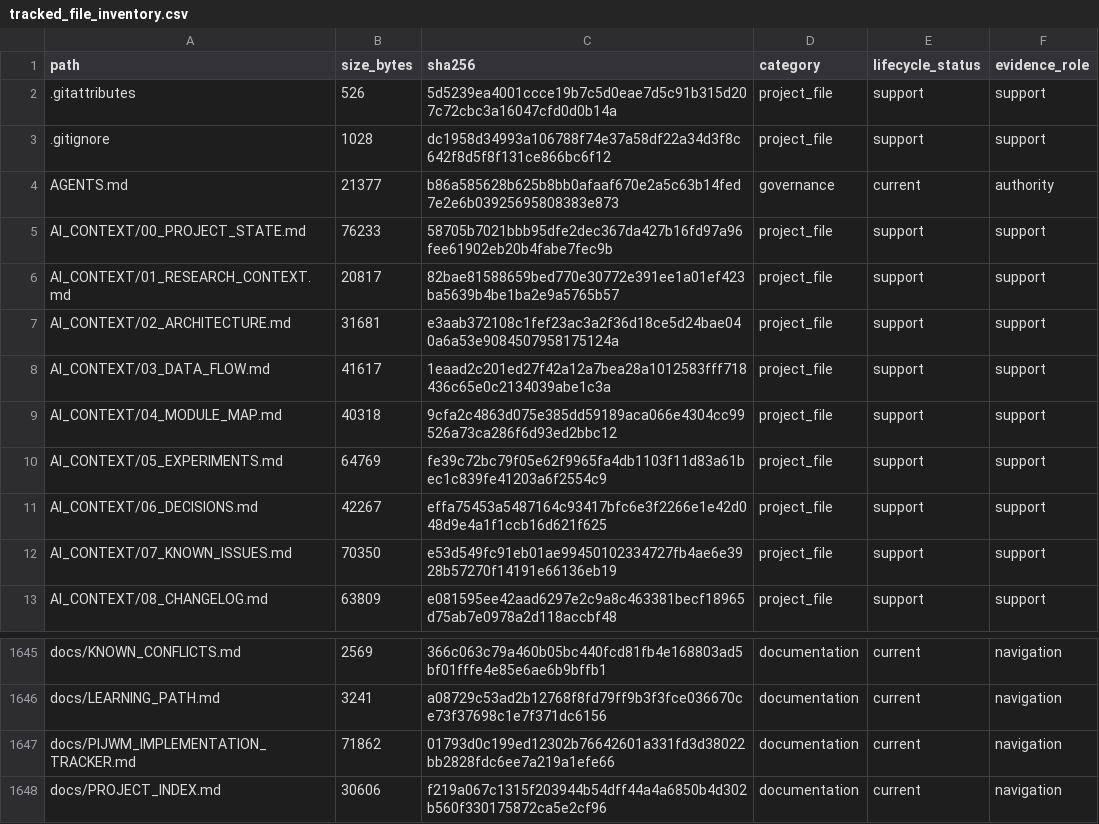
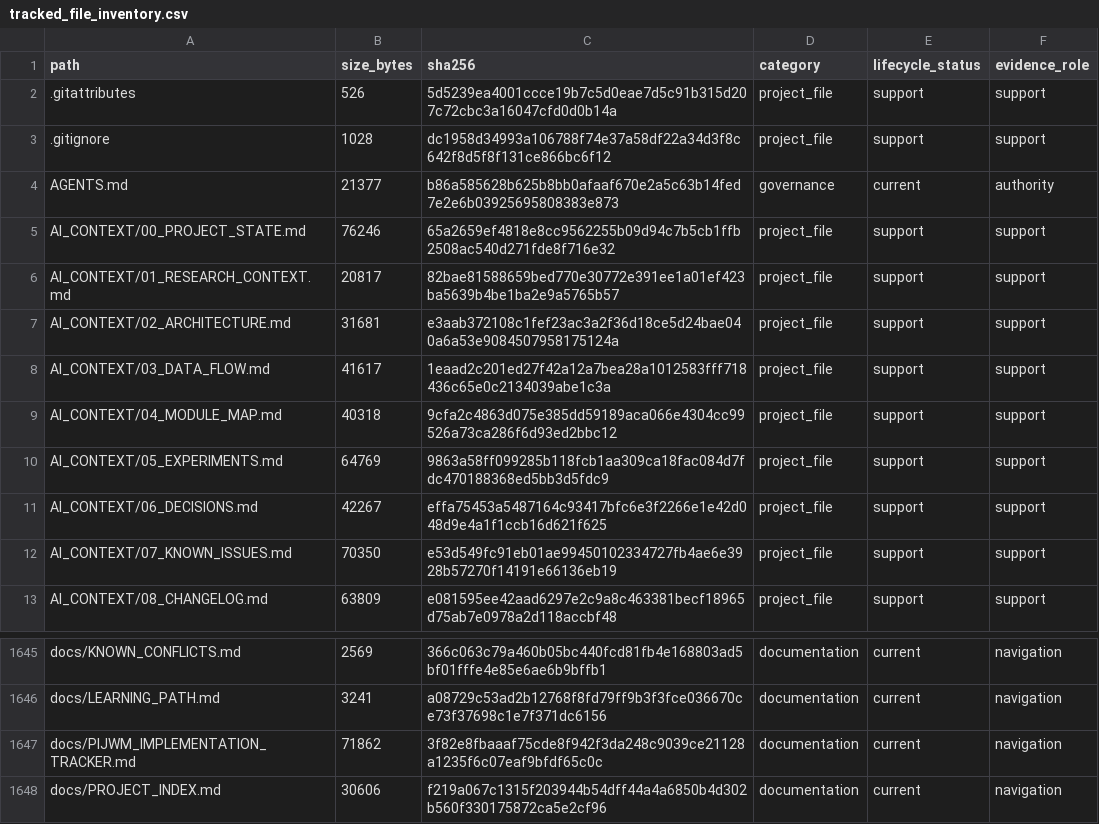
Before and after one commit to yys806/network-state-world-model, a CSV file: docs/registries/generated/tracked_file_inventory.csv, drawn as a sheet; only a part is shown, gaps mark what is left out; the diff covers the shown part only.

```diff
--- a/docs/registries/generated/tracked_file_inventory.csv
+++ b/docs/registries/generated/tracked_file_inventory.csv
@@ -4,3 +4,3 @@ path,size_bytes,sha256,category,lifecycle_status,evidence_role
 AGENTS.md,21377,b86a585628b625b8bb0afaaf670e2a5c63b14fed7e2e6b03925695808383e873,governance,current,authority
-AI_CONTEXT/00_PROJECT_STATE.md,76233,58705b7021bbb95dfe2dec367da427b16fd97a96fee61902eb20b4fabe7fec9b,project_file,support,support
+AI_CONTEXT/00_PROJECT_STATE.md,76246,65a2659ef4818e8cc9562255b09d94c7b5cb1ffb2508ac540d271fde8f716e32,project_file,support,support
 AI_CONTEXT/01_RESEARCH_CONTEXT.md,20817,82bae81588659bed770e30772e391ee1a01ef423ba5639b4be1ba2e9a5765b57,project_file,support,support
@@ -9,3 +9,3 @@ AI_CONTEXT/03_DATA_FLOW.md,41617,1eaad2c201ed27f42a12a7bea28a1012583fff718436c65
 AI_CONTEXT/04_MODULE_MAP.md,40318,9cfa2c4863d075e385dd59189aca066e4304cc99526a73ca286f6d93ed2bbc12,project_file,support,support
-AI_CONTEXT/05_EXPERIMENTS.md,64769,fe39c72bc79f05e62f9965fa4db1103f11d83a61bec1c839fe41203a6f2554c9,project_file,support,support
+AI_CONTEXT/05_EXPERIMENTS.md,64769,9863a58ff099285b118fcb1aa309ca18fac084d7fdc470188368ed5bb3d5fdc9,project_file,support,support
 AI_CONTEXT/06_DECISIONS.md,42267,effa75453a5487164c93417bfc6e3f2266e1e42d048d9e4a1f1ccb16d621f625,project_file,support,support
@@ -1646,3 +1646,3 @@ docs/KNOWN_CONFLICTS.md,2569,366c063c79a460b05bc440fcd81fb4e168803ad5bf01fffe4e8
 docs/LEARNING_PATH.md,3241,a08729c53ad2b12768f8fd79ff9b3f3fce036670ce73f37698c1e7f371dc6156,documentation,current,navigation
-docs/PIJWM_IMPLEMENTATION_TRACKER.md,71862,01793d0c199ed12302b76642601a331fd3d38022bb2828fdc6ee7a219a1efe66,documentation,current,navigation
+docs/PIJWM_IMPLEMENTATION_TRACKER.md,71862,3f82e8fbaaaf75cde8f942f3da248c9039ce21128a1235f6c07eaf9bfdf65c0c,documentation,current,navigation
 docs/PROJECT_INDEX.md,30606,f219a067c1315f203944b54dff44a4a6850b4d302b560f330175872ca5e2cf96,documentation,current,navigation
```
Also changed, not shown: 2 added rows and 13 edited cells elsewhere in this file, 15 other files.
